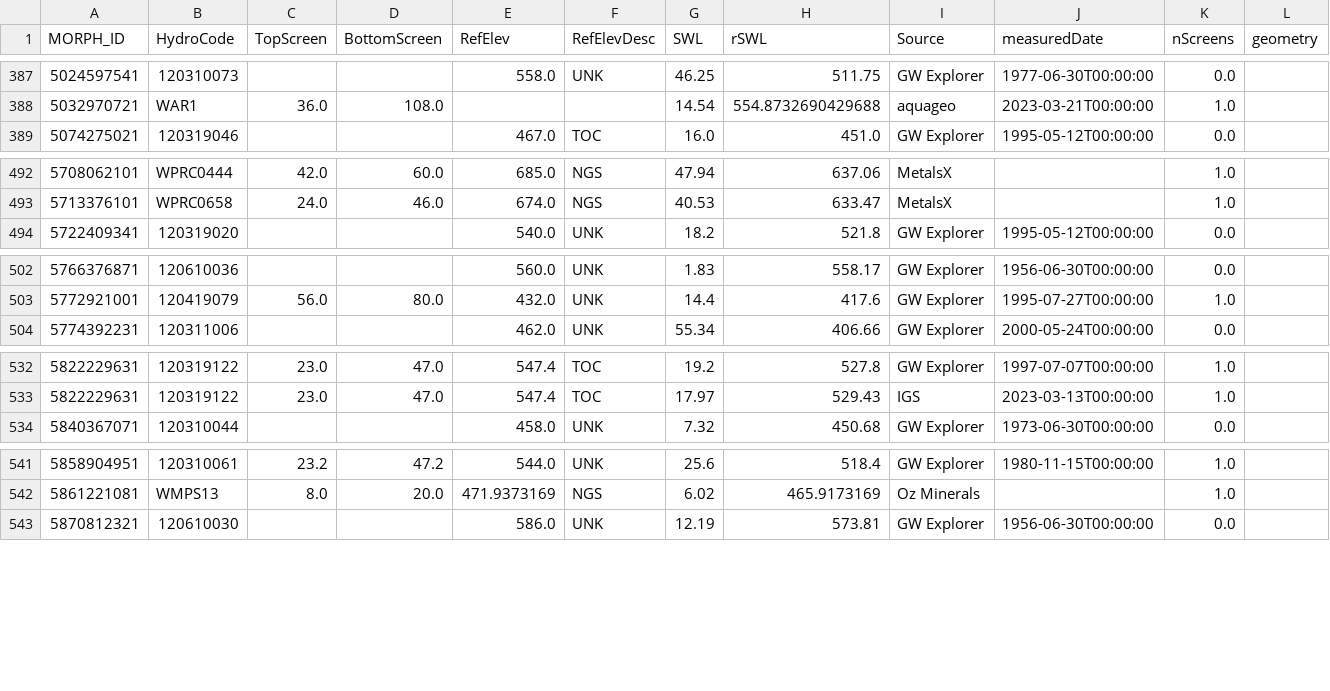
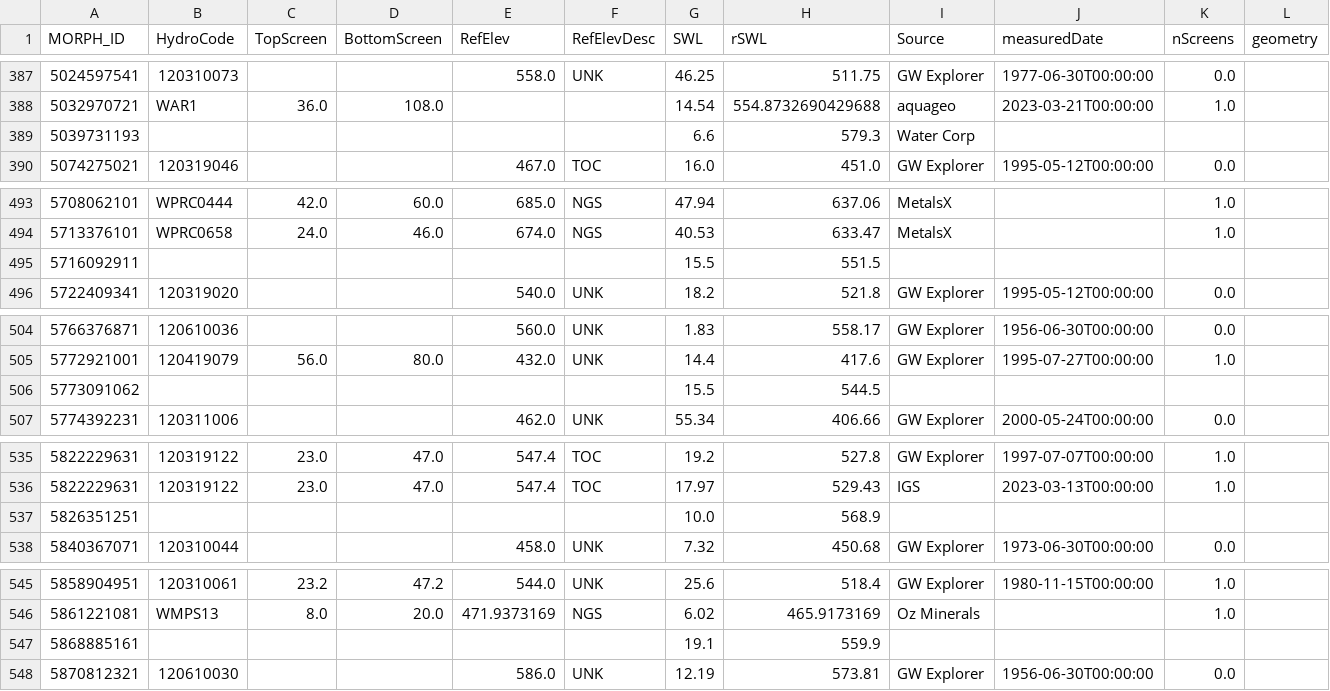
Before and after one commit to Neil-Symington/MORPH_gdb, a CSV file: csv/MORPH_waterLevels.csv, drawn as a sheet; only a part is shown, gaps mark what is left out; the diff names each change by its address in the sheet, - before the commit and + after, or states it on an @@ line.

Commit message:
water corp bores added

```diff
--- a/csv/MORPH_waterLevels.csv
+++ b/csv/MORPH_waterLevels.csv
+row 389: 5039731193 |  |  |  |  |  | 6.6 | 579.3 | Water Corp
+row 495: 5716092911 |  |  |  |  |  | 15.5 | 551.5
+row 506: 5773091062 |  |  |  |  |  | 15.5 | 544.5
+row 537: 5826351251 |  |  |  |  |  | 10.0 | 568.9
+row 547: 5868885161 |  |  |  |  |  | 19.1 | 559.9
```
Also changed, not shown: 6 other files.
